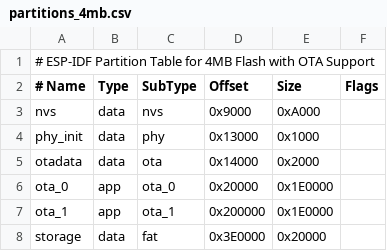
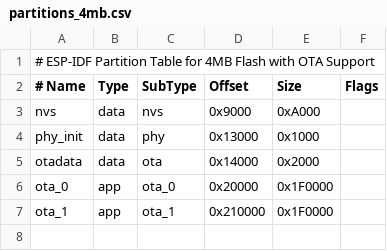
Before and after one commit to YChaithuReddy/Modbus-Gateway, a CSV file: partitions_4mb.csv, drawn as a sheet.

```diff
--- a/partitions_4mb.csv
+++ b/partitions_4mb.csv
@@ -5,4 +5,3 @@ phy_init,   data, phy,      0x13000,  0x1000,
 otadata,    data, ota,      0x14000,  0x2000,
-ota_0,      app,  ota_0,    0x20000,  0x1E0000,
-ota_1,      app,  ota_1,    0x200000, 0x1E0000,
-storage,    data, fat,      0x3E0000, 0x20000,
+ota_0,      app,  ota_0,    0x20000,  0x1F0000,
+ota_1,      app,  ota_1,    0x210000, 0x1F0000,
```
Also changed, not shown: 18 other files.
